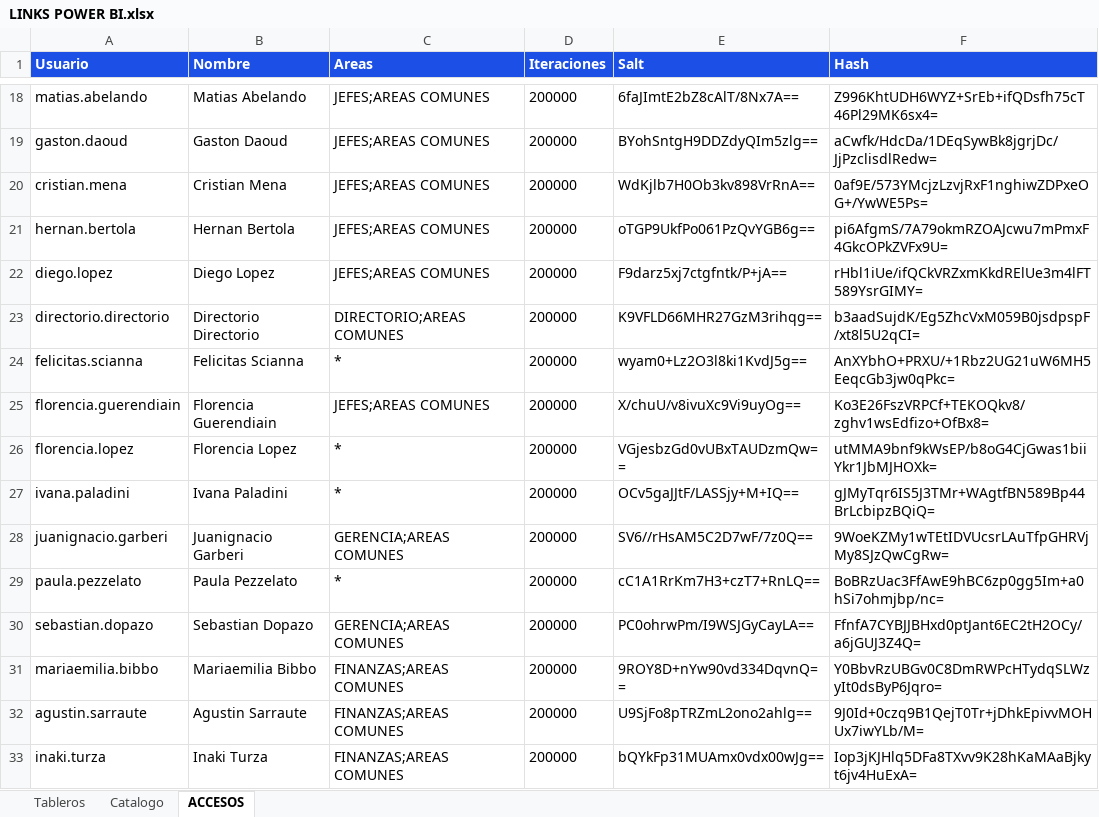
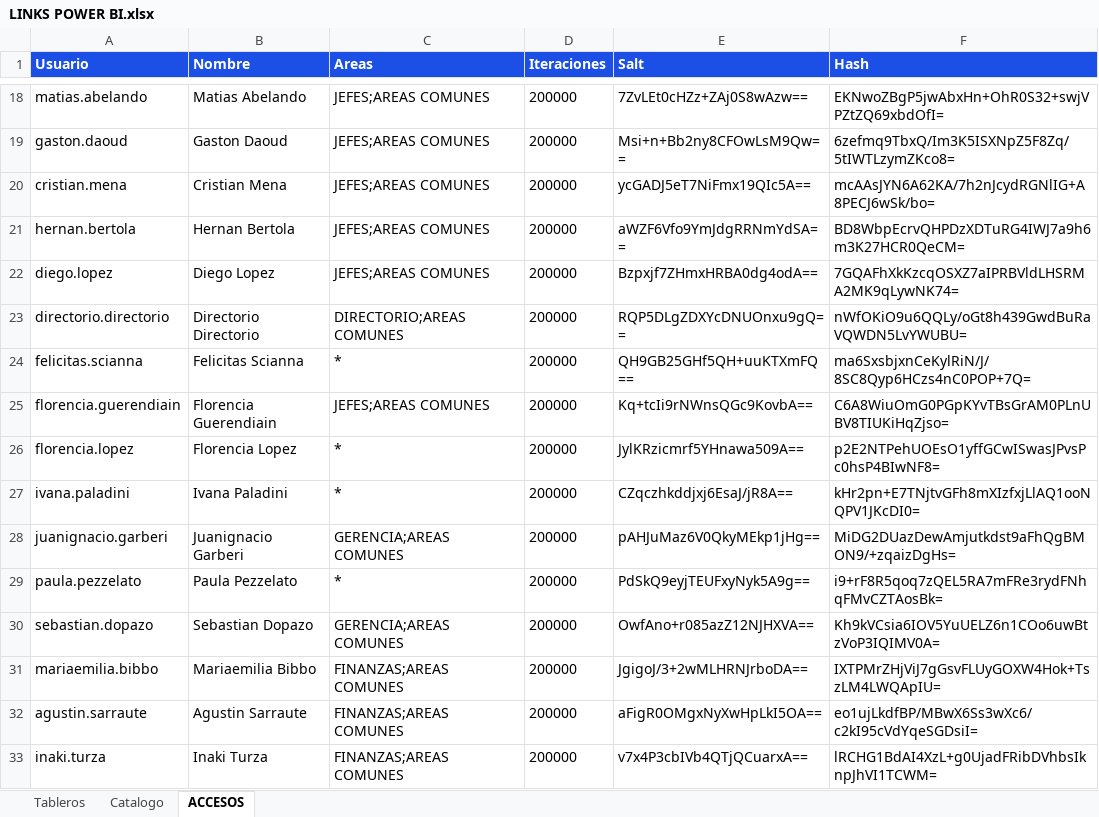
Before and after one commit to planeamientocomercialhergo-cyber/tableros-powerbi, an Excel workbook: LINKS POWER BI.xlsx, sheet ACCESOS, drawn as a sheet; only a part is shown, gaps mark what is left out; values as stored, in another font and other column widths than the file's, no borders; the diff covers the shown part only; the diff names each change by its address in the sheet, - before the commit and + after, or states it on an @@ line.

```diff
--- a/LINKS POWER BI.xlsx (sheet ACCESOS)
+++ b/LINKS POWER BI.xlsx (sheet ACCESOS)
-E18 (Salt): 6faJImtE2bZ8cAlT/8Nx7A==
+E18 (Salt): 7ZvLEt0cHZz+ZAj0S8wAzw==
-F18 (Hash): Z996KhtUDH6WYZ+SrEb+ifQDsfh75cT46Pl29MK6sx4=
+F18 (Hash): EKNwoZBgP5jwAbxHn+OhR0S32+swjVPZtZQ69xbdOfI=
-E19 (Salt): BYohSntgH9DDZdyQIm5zlg==
+E19 (Salt): Msi+n+Bb2ny8CFOwLsM9Qw==
-F19 (Hash): aCwfk/HdcDa/1DEqSywBk8jgrjDc/JjPzclisdlRedw=
+F19 (Hash): 6zefmq9TbxQ/Im3K5ISXNpZ5F8Zq/5tIWTLzymZKco8=
-E20 (Salt): WdKjlb7H0Ob3kv898VrRnA==
+E20 (Salt): ycGADJ5eT7NiFmx19QIc5A==
-F20 (Hash): 0af9E/573YMcjzLzvjRxF1nghiwZDPxeOG+/YwWE5Ps=
+F20 (Hash): mcAAsJYN6A62KA/7h2nJcydRGNlIG+A8PECJ6wSk/bo=
-E21 (Salt): oTGP9UkfPo061PzQvYGB6g==
+E21 (Salt): aWZF6Vfo9YmJdgRRNmYdSA==
-F21 (Hash): pi6AfgmS/7A79okmRZOAJcwu7mPmxF4GkcOPkZVFx9U=
+F21 (Hash): BD8WbpEcrvQHPDzXDTuRG4IWJ7a9h6m3K27HCR0QeCM=
-E22 (Salt): F9darz5xj7ctgfntk/P+jA==
+E22 (Salt): Bzpxjf7ZHmxHRBA0dg4odA==
-F22 (Hash): rHbl1iUe/ifQCkVRZxmKkdRElUe3m4lFT589YsrGIMY=
+F22 (Hash): 7GQAFhXkKzcqOSXZ7aIPRBVldLHSRMA2MK9qLywNK74=
-E23 (Salt): K9VFLD66MHR27GzM3rihqg==
+E23 (Salt): RQP5DLgZDXYcDNUOnxu9gQ==
-F23 (Hash): b3aadSujdK/Eg5ZhcVxM059B0jsdpspF/xt8l5U2qCI=
+F23 (Hash): nWfOKiO9u6QQLy/oGt8h439GwdBuRaVQWDN5LvYWUBU=
-E24 (Salt): wyam0+Lz2O3l8ki1KvdJ5g==
+E24 (Salt): QH9GB25GHf5QH+uuKTXmFQ==
-F24 (Hash): AnXYbhO+PRXU/+1Rbz2UG21uW6MH5EeqcGb3jw0qPkc=
+F24 (Hash): ma6SxsbjxnCeKylRiN/J/8SC8Qyp6HCzs4nC0POP+7Q=
-E25 (Salt): X/chuU/v8ivuXc9Vi9uyOg==
+E25 (Salt): Kq+tcIi9rNWnsQGc9KovbA==
-F25 (Hash): Ko3E26FszVRPCf+TEKOQkv8/zghv1wsEdfizo+OfBx8=
+F25 (Hash): C6A8WiuOmG0PGpKYvTBsGrAM0PLnUBV8TIUKiHqZjso=
-E26 (Salt): VGjesbzGd0vUBxTAUDzmQw==
+E26 (Salt): JylKRzicmrf5YHnawa509A==
-F26 (Hash): utMMA9bnf9kWsEP/b8oG4CjGwas1biiYkr1JbMJHOXk=
+F26 (Hash): p2E2NTPehUOEsO1yffGCwISwasJPvsPc0hsP4BIwNF8=
-E27 (Salt): OCv5gaJJtF/LASSjy+M+IQ==
+E27 (Salt): CZqczhkddjxj6EsaJ/jR8A==
-F27 (Hash): gJMyTqr6IS5J3TMr+WAgtfBN589Bp44BrLcbipzBQiQ=
+F27 (Hash): kHr2pn+E7TNjtvGFh8mXIzfxjLlAQ1ooNQPV1JKcDI0=
-E28 (Salt): SV6//rHsAM5C2D7wF/7z0Q==
+E28 (Salt): pAHJuMaz6V0QkyMEkp1jHg==
-F28 (Hash): 9WoeKZMy1wTEtIDVUcsrLAuTfpGHRVjMy8SJzQwCgRw=
+F28 (Hash): MiDG2DUazDewAmjutkdst9aFhQgBMON9/+zqaizDgHs=
-E29 (Salt): cC1A1RrKm7H3+czT7+RnLQ==
+E29 (Salt): PdSkQ9eyjTEUFxyNyk5A9g==
-F29 (Hash): BoBRzUac3FfAwE9hBC6zp0gg5Im+a0hSi7ohmjbp/nc=
+F29 (Hash): i9+rF8R5qoq7zQEL5RA7mFRe3rydFNhqFMvCZTAosBk=
-E30 (Salt): PC0ohrwPm/I9WSJGyCayLA==
+E30 (Salt): OwfAno+r085azZ12NJHXVA==
-F30 (Hash): FfnfA7CYBJJBHxd0ptJant6EC2tH2OCy/a6jGUJ3Z4Q=
+F30 (Hash): Kh9kVCsia6IOV5YuUELZ6n1COo6uwBtzVoP3IQIMV0A=
-E31 (Salt): 9ROY8D+nYw90vd334DqvnQ==
+E31 (Salt): JgigoJ/3+2wMLHRNJrboDA==
-F31 (Hash): Y0BbvRzUBGv0C8DmRWPcHTydqSLWzyIt0dsByP6Jqro=
+F31 (Hash): IXTPMrZHjViJ7gGsvFLUyGOXW4Hok+TszLM4LWQApIU=
-E32 (Salt): U9SjFo8pTRZmL2ono2ahlg==
+E32 (Salt): aFigR0OMgxNyXwHpLkI5OA==
-F32 (Hash): 9J0Id+0czq9B1QejT0Tr+jDhkEpivvMOHUx7iwYLb/M=
+F32 (Hash): eo1ujLkdfBP/MBwX6Ss3wXc6/c2kI95cVdYqeSGDsiI=
-E33 (Salt): bQYkFp31MUAmx0vdx00wJg==
+E33 (Salt): v7x4P3cbIVb4QTjQCuarxA==
-F33 (Hash): Iop3jKJHlq5DFa8TXvv9K28hKaMAaBjkyt6jv4HuExA=
+F33 (Hash): lRCHG1BdAI4XzL+g0UjadFRibDVhbsIknpJhVI1TCWM=
```
Also changed, not shown: 42 edited cells elsewhere in this sheet, sheet Tableros, sheet Catalogo.
